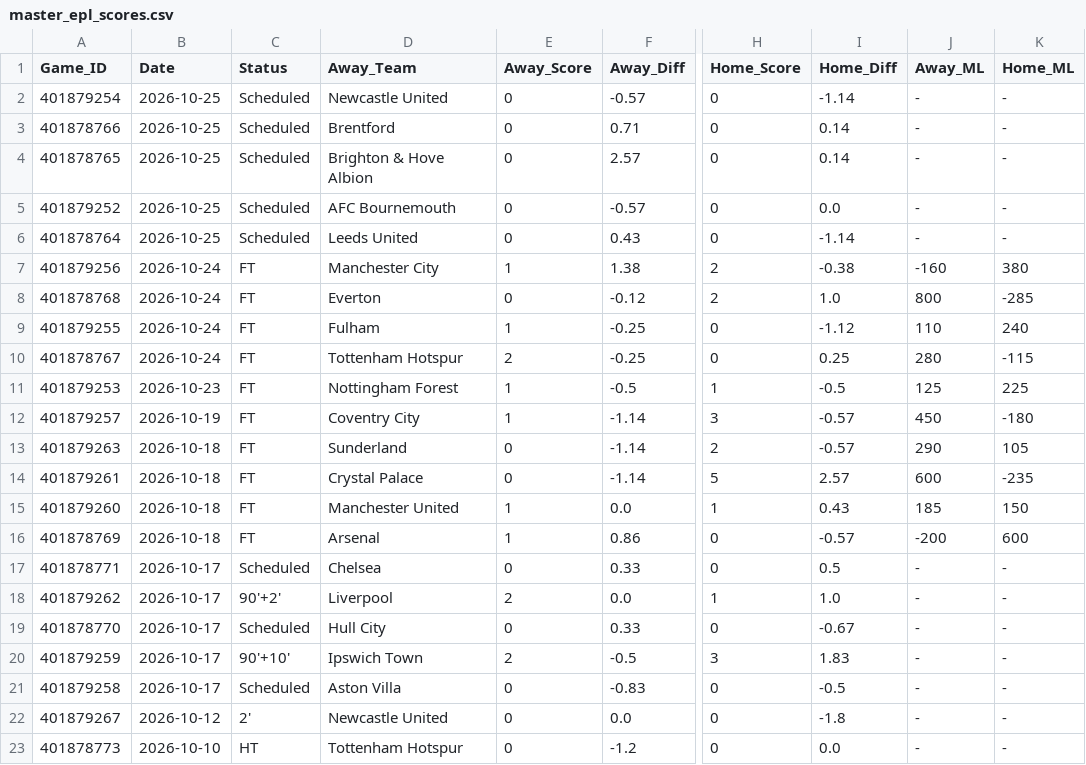
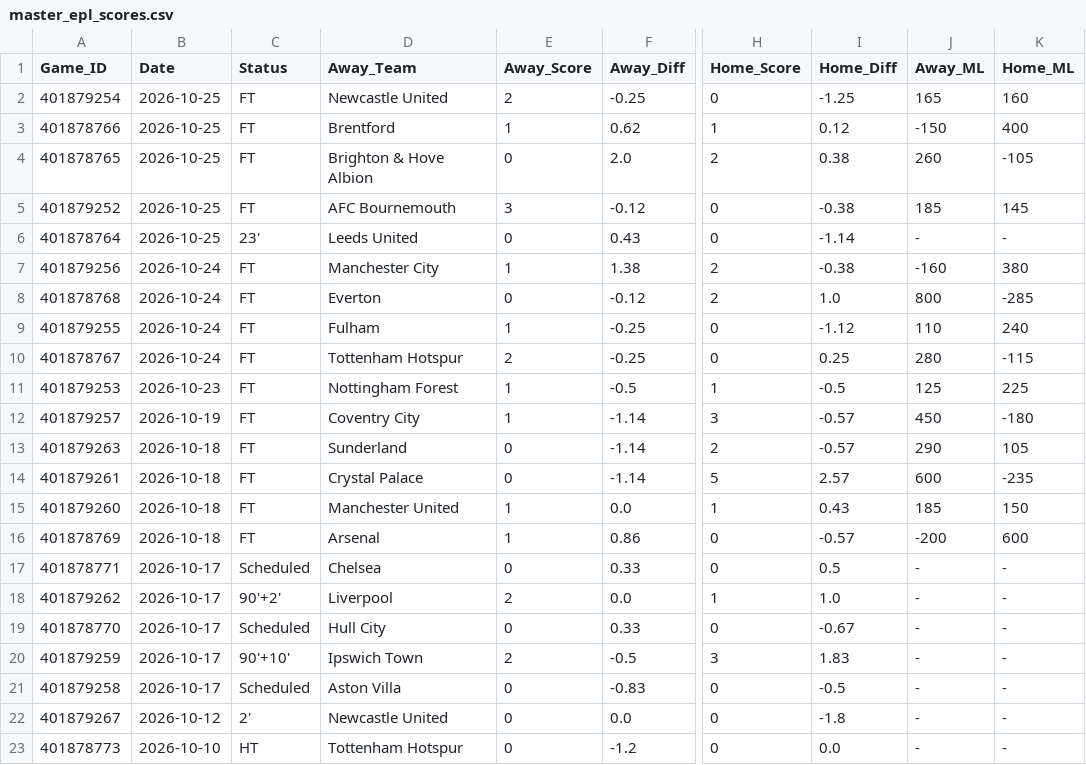
Before and after one commit to danreed001-droid/sport, a CSV file: data/raw/master_epl_scores.csv, drawn as a sheet; only a part is shown, gaps mark what is left out; the diff names each change by its address in the sheet, - before the commit and + after, or states it on an @@ line.

```diff
--- a/data/raw/master_epl_scores.csv
+++ b/data/raw/master_epl_scores.csv
-C2:C5 (Status): Scheduled
+C2:C5 (Status): FT
-E2 (Away_Score): 0
+E2 (Away_Score): 2
-F2 (Away_Diff): -0.57
+F2 (Away_Diff): -0.25
-I2 (Home_Diff): -1.14
+I2 (Home_Diff): -1.25
-J2 (Away_ML): -
+J2 (Away_ML): 165
-K2 (Home_ML): -
+K2 (Home_ML): 160
-E3 (Away_Score): 0
+E3 (Away_Score): 1
-F3 (Away_Diff): 0.71
+F3 (Away_Diff): 0.62
-H3 (Home_Score): 0
+H3 (Home_Score): 1
-I3 (Home_Diff): 0.14
+I3 (Home_Diff): 0.12
-J3 (Away_ML): -
+J3 (Away_ML): -150
-K3 (Home_ML): -
+K3 (Home_ML): 400
-F4 (Away_Diff): 2.57
+F4 (Away_Diff): 2.0
-H4 (Home_Score): 0
+H4 (Home_Score): 2
-I4 (Home_Diff): 0.14
+I4 (Home_Diff): 0.38
-J4 (Away_ML): -
+J4 (Away_ML): 260
-K4 (Home_ML): -
+K4 (Home_ML): -105
-E5 (Away_Score): 0
+E5 (Away_Score): 3
-F5 (Away_Diff): -0.57
+F5 (Away_Diff): -0.12
-I5 (Home_Diff): 0.0
+I5 (Home_Diff): -0.38
-J5 (Away_ML): -
+J5 (Away_ML): 185
-K5 (Home_ML): -
+K5 (Home_ML): 145
-C6 (Status): Scheduled
+C6 (Status): 23'
```
Also changed, not shown: data/raw/master_nfl_scores.csv, data/raw/master_soccer_scores.csv, 7 other files.
